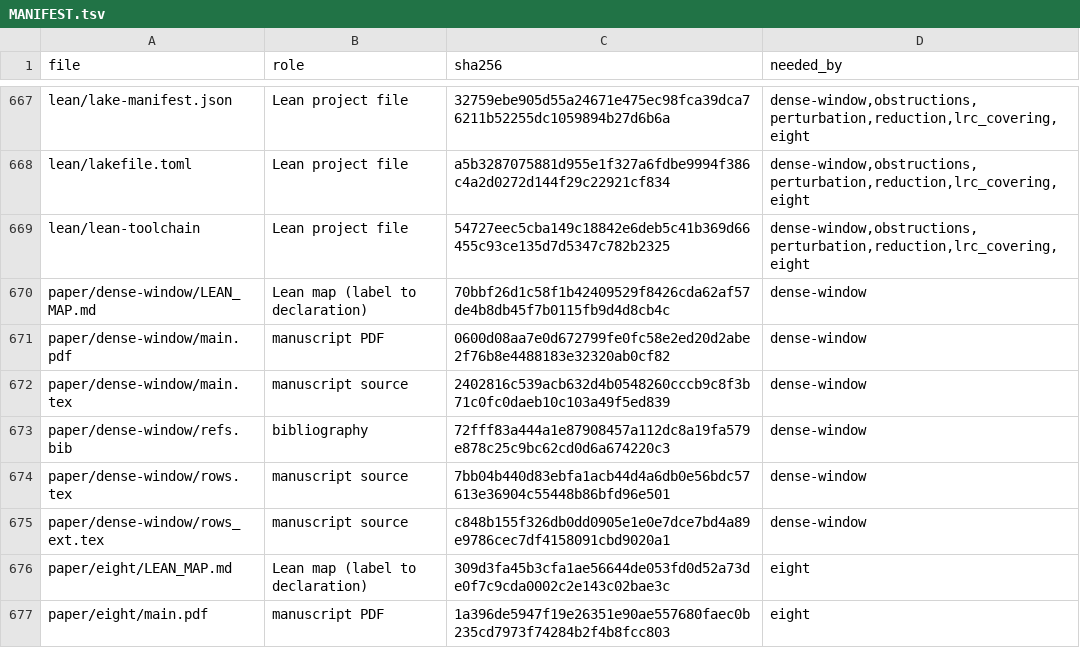
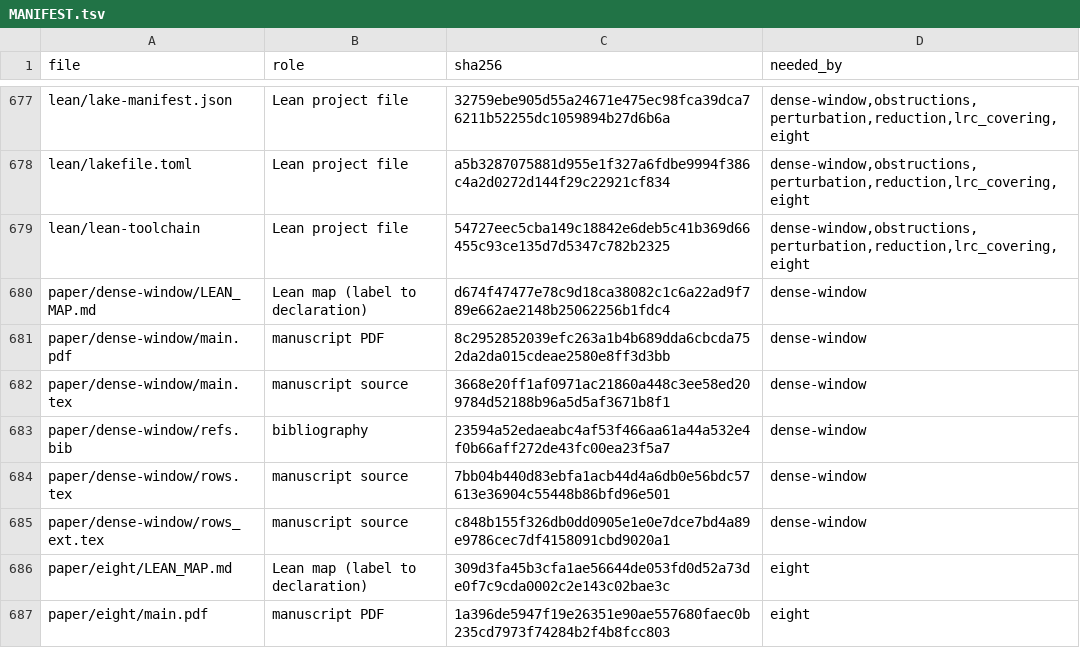
Before and after one commit to ElVec1o/lonely-runner-covering, a TSV file: MANIFEST.tsv, drawn as a sheet; only a part is shown, gaps mark what is left out; the diff covers the shown part only.

```diff
--- a/MANIFEST.tsv
+++ b/MANIFEST.tsv
@@ -669,6 +679,6 @@ lean/lakefile.toml	Lean project file	a5b3287075881d955e1f327a6fdbe9994f386c4a2d0
 lean/lean-toolchain	Lean project file	54727eec5cba149c18842e6deb5c41b369d66455c93ce135d7d5347c782b2325	dense-window,obstructions,perturbation,reduction,lrc_covering,eight
-paper/dense-window/LEAN_MAP.md	Lean map (label to declaration)	70bbf26d1c58f1b42409529f8426cda62af57de4b8db45f7b0115fb9d4d8cb4c	dense-window
-paper/dense-window/main.pdf	manuscript PDF	0600d08aa7e0d672799fe0fc58e2ed20d2abe2f76b8e4488183e32320ab0cf82	dense-window
-paper/dense-window/main.tex	manuscript source	2402816c539acb632d4b0548260cccb9c8f3b71c0fc0daeb10c103a49f5ed839	dense-window
-paper/dense-window/refs.bib	bibliography	72fff83a444a1e87908457a112dc8a19fa579e878c25c9bc62cd0d6a674220c3	dense-window
+paper/dense-window/LEAN_MAP.md	Lean map (label to declaration)	d674f47477e78c9d18ca38082c1c6a22ad9f789e662ae2148b25062256b1fdc4	dense-window
+paper/dense-window/main.pdf	manuscript PDF	8c2952852039efc263a1b4b689dda6cbcda752da2da015cdeae2580e8ff3d3bb	dense-window
+paper/dense-window/main.tex	manuscript source	3668e20ff1af0971ac21860a448c3ee58ed209784d52188b96a5d5af3671b8f1	dense-window
+paper/dense-window/refs.bib	bibliography	23594a52edaeabc4af53f466aa61a44a532e4f0b66aff272de43fc00ea23f5a7	dense-window
 paper/dense-window/rows.tex	manuscript source	7bb04b440d83ebfa1acb44d4a6db0e56bdc57613e36904c55448b86bfd96e501	dense-window
```
Also changed, not shown: 10 added rows and 6 edited cells elsewhere in this file, CLAIMS.tsv, 19 other files.
